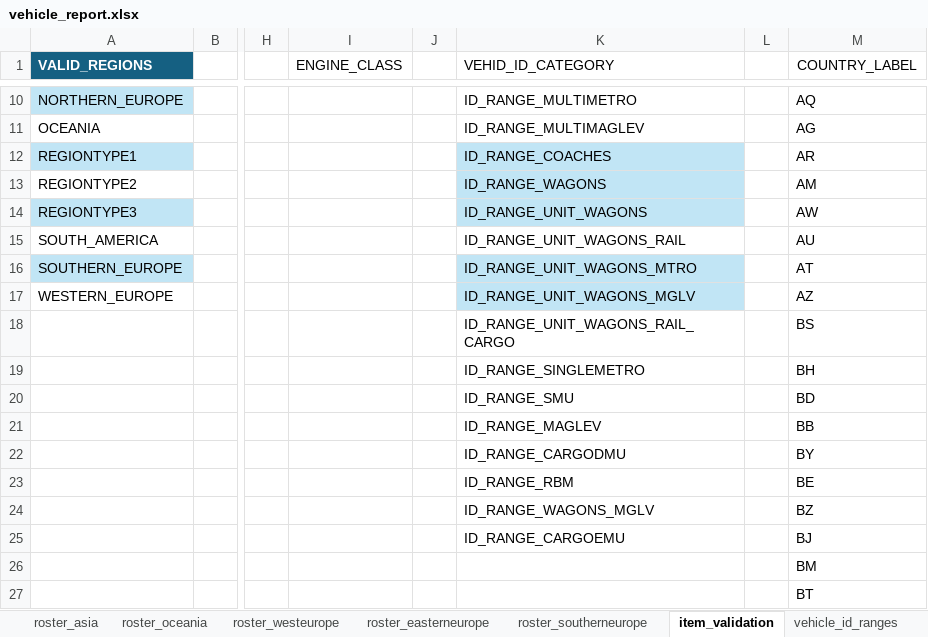
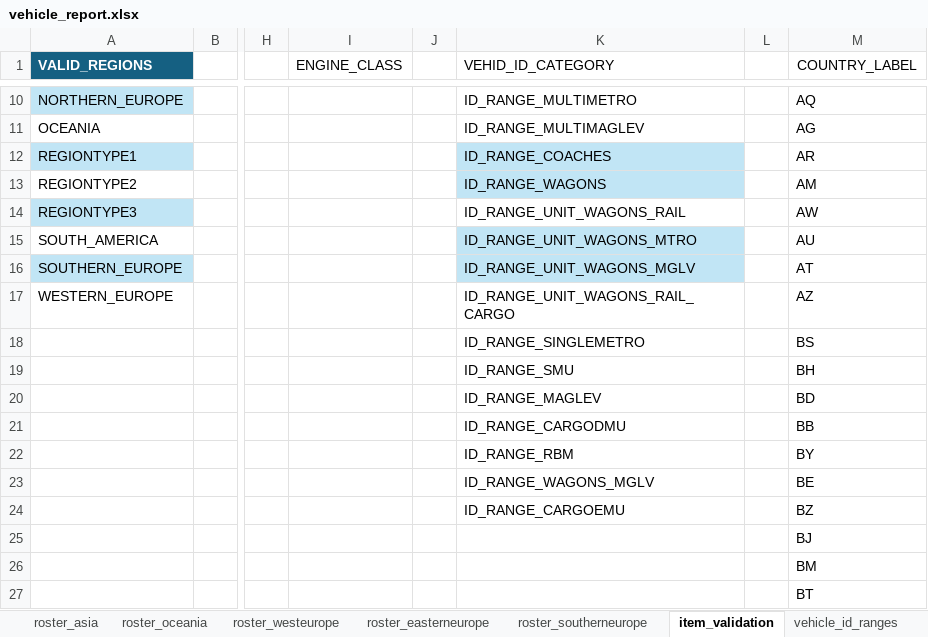
Before and after one commit to nemethviktor/2ccts_revival, an Excel workbook: tools/vehicle_report.xlsx, sheet item_validation, drawn as a sheet; only a part is shown, gaps mark what is left out; values as stored, in another font and other column widths than the file's, no borders; table styles not drawn; the diff names each change by its address in the sheet, - before the commit and + after, or states it on an @@ line.

Commit message:
Modify IDs for ID_RANGE_UNIT_WAGONS

```diff
--- a/tools/vehicle_report.xlsx (sheet item_validation)
+++ b/tools/vehicle_report.xlsx (sheet item_validation)
-K14 (VEHID_ID_CATEGORY): ID_RANGE_UNIT_WAGONS
+K14 (VEHID_ID_CATEGORY): ID_RANGE_UNIT_WAGONS_RAIL
-K14 fill: #C1E5F5
+K14 fill: none
-K15 (VEHID_ID_CATEGORY): ID_RANGE_UNIT_WAGONS_RAIL
+K15 (VEHID_ID_CATEGORY): ID_RANGE_UNIT_WAGONS_MTRO
-K15 fill: none
+K15 fill: #C1E5F5
-K16 (VEHID_ID_CATEGORY): ID_RANGE_UNIT_WAGONS_MTRO
+K16 (VEHID_ID_CATEGORY): ID_RANGE_UNIT_WAGONS_MGLV
-K17 (VEHID_ID_CATEGORY): ID_RANGE_UNIT_WAGONS_MGLV
+K17 (VEHID_ID_CATEGORY): ID_RANGE_UNIT_WAGONS_RAIL_CARGO
-K17 fill: #C1E5F5
+K17 fill: none
-K18 (VEHID_ID_CATEGORY): ID_RANGE_UNIT_WAGONS_RAIL_CARGO
+K18 (VEHID_ID_CATEGORY): ID_RANGE_SINGLEMETRO
-K19 (VEHID_ID_CATEGORY): ID_RANGE_SINGLEMETRO
+K19 (VEHID_ID_CATEGORY): ID_RANGE_SMU
-K20 (VEHID_ID_CATEGORY): ID_RANGE_SMU
+K20 (VEHID_ID_CATEGORY): ID_RANGE_MAGLEV
-K21 (VEHID_ID_CATEGORY): ID_RANGE_MAGLEV
+K21 (VEHID_ID_CATEGORY): ID_RANGE_CARGODMU
-K22 (VEHID_ID_CATEGORY): ID_RANGE_CARGODMU
+K22 (VEHID_ID_CATEGORY): ID_RANGE_RBM
-K23 (VEHID_ID_CATEGORY): ID_RANGE_RBM
+K23 (VEHID_ID_CATEGORY): ID_RANGE_WAGONS_MGLV
-K24 (VEHID_ID_CATEGORY): ID_RANGE_WAGONS_MGLV
+K24 (VEHID_ID_CATEGORY): ID_RANGE_CARGOEMU
-K25 (VEHID_ID_CATEGORY): ID_RANGE_CARGOEMU
+K25 (VEHID_ID_CATEGORY): (empty)
```
Also changed, not shown: sheet vehicle_id_ranges, sheet control, 28 other files.
